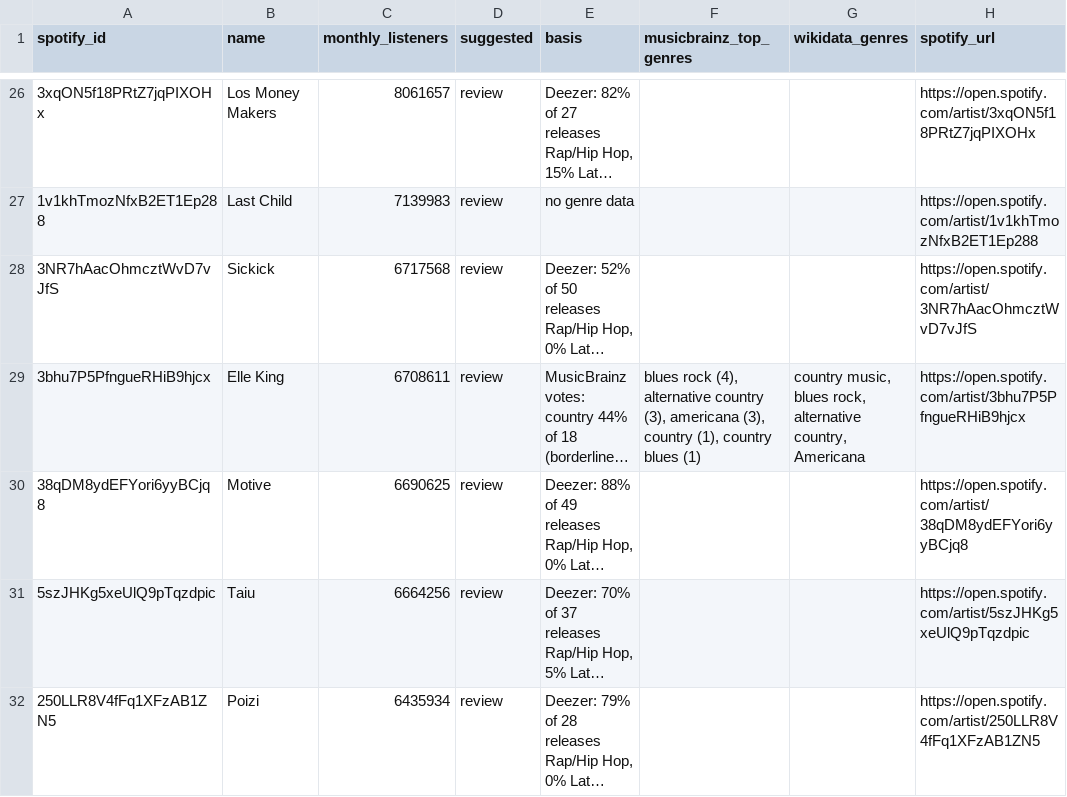
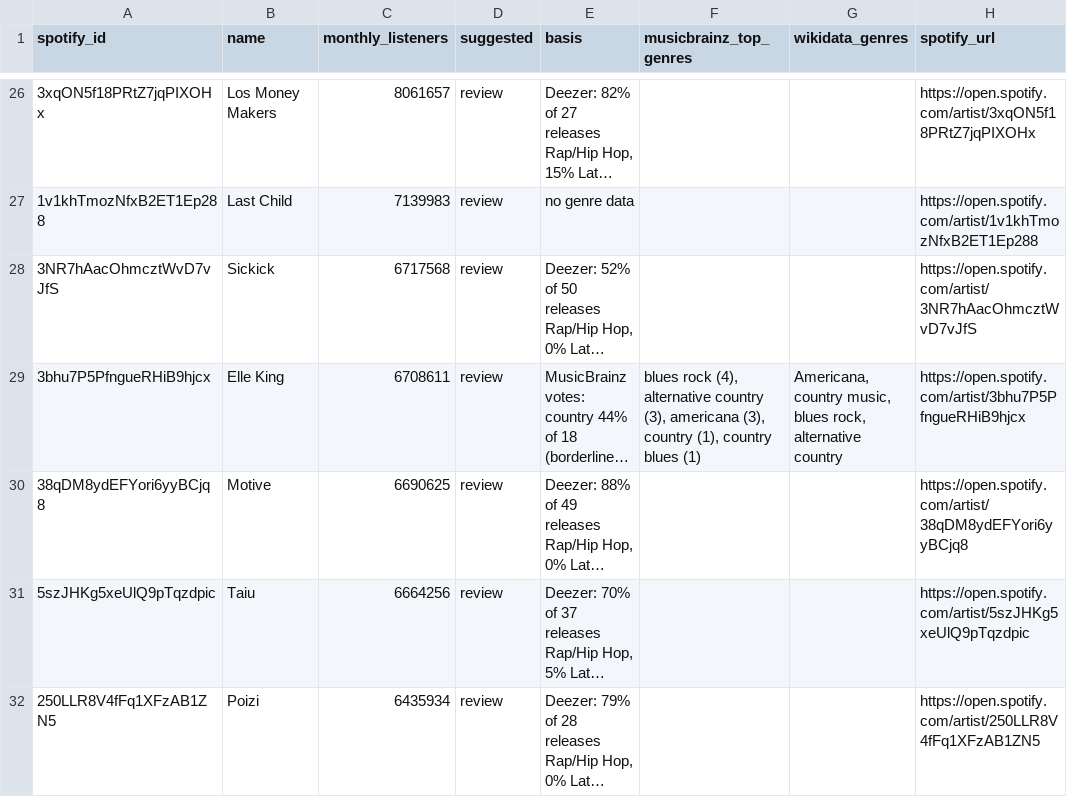
Before and after one commit to sverigeleague/Music, a CSV file: review/genre_review.csv, drawn as a sheet; only a part is shown, gaps mark what is left out; long unchanged cells end in …; the diff covers the shown part only; the diff names each change by its address in the sheet, - before the commit and + after, or states it on an @@ line.

```diff
--- a/review/genre_review.csv
+++ b/review/genre_review.csv
-G29 (wikidata_genres): country music, blues rock, alternative country, Americana
+G29 (wikidata_genres): Americana, country music, blues rock, alternative country
```
Also changed, not shown: 23 edited cells elsewhere in this file, registry/artists.csv, 6 other files.
